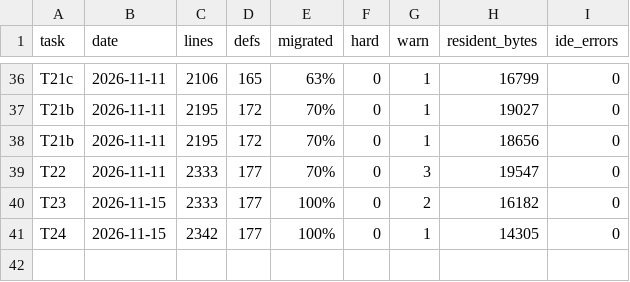
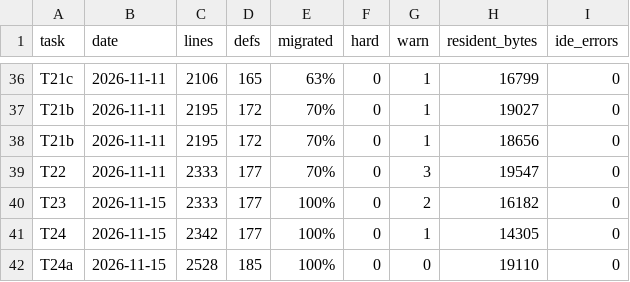
Before and after one commit to suhochu/EGASwithSysMLV2, a CSV file: egas2/memory/KPI_LOG.csv, drawn as a sheet; only a part is shown, gaps mark what is left out.

```diff
--- a/egas2/memory/KPI_LOG.csv
+++ b/egas2/memory/KPI_LOG.csv
@@ -41 +41,2 @@ T23,2026-11-15,2333,177,100%,0,2,16182,0
 T24,2026-11-15,2342,177,100%,0,1,14305,0
+T24a,2026-11-15,2528,185,100%,0,0,19110,0
```
Also changed, not shown: 18 other files.
